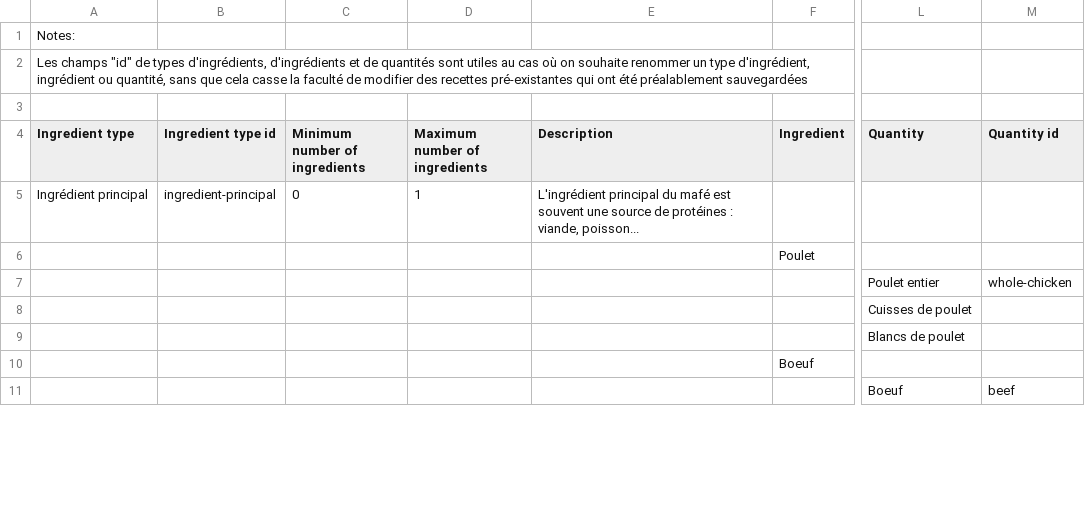
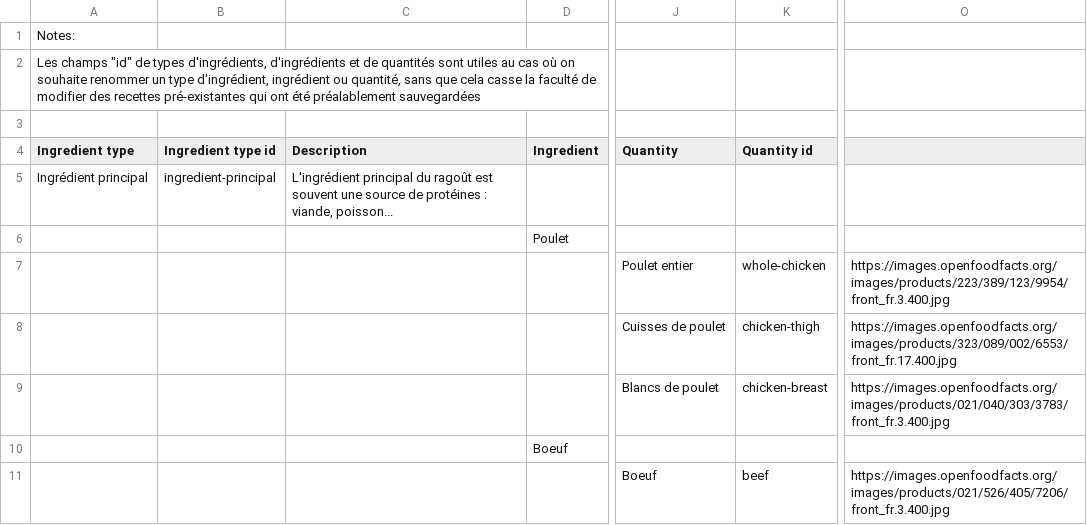
Before and after one commit to openfoodfacts/rate-my-recipe, a TSV file: dataset.tsv, drawn as a sheet; only a part is shown, gaps mark what is left out; removed rows and columns are numbered as before the commit, all else as after; the diff covers the shown part only; the diff names each change by its address in the sheet, - before the commit and + after, or states it on an @@ line.

```diff
--- a/dataset.tsv
+++ b/dataset.tsv
-column C (Minimum number of ingredients), row 5: 0
-column D (Maximum number of ingredients), row 5: 1
+column O, rows 7-11: https://images.openfoodfacts.org/images/products/223/389/123/9954/front_fr.3.400.jpg | https://images.openfoodfacts.org/images/products/323/089/002/6553/front_fr.17.400.jpg | https://images.openfoodfacts.org/images/products/021/040/303/3783/front_fr.3.400.jpg |  | https://images.openfoodfacts.org/images/products/021/526/405/7206/front_fr.3.400.jpg
-C5 (Description): …principal du mafé est souvent…
+C5 (Description): …principal du ragoût est souvent…
-K8 (Quantity id): (empty)
+K8 (Quantity id): chicken-thigh
-K9 (Quantity id): (empty)
+K9 (Quantity id): chicken-breast
```
Also changed, not shown: 7 added rows, 4 removed rows and 11 edited cells elsewhere in this file, 10 other files.
